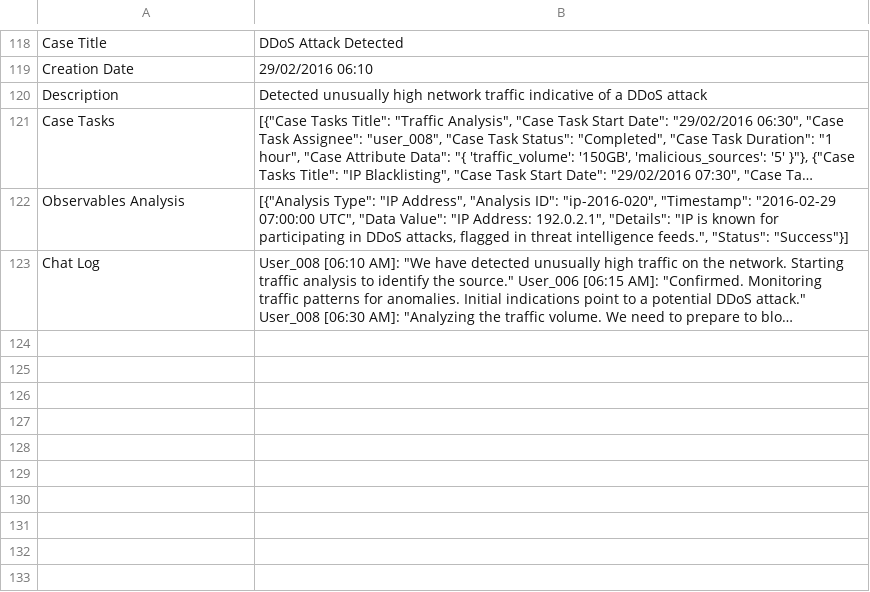
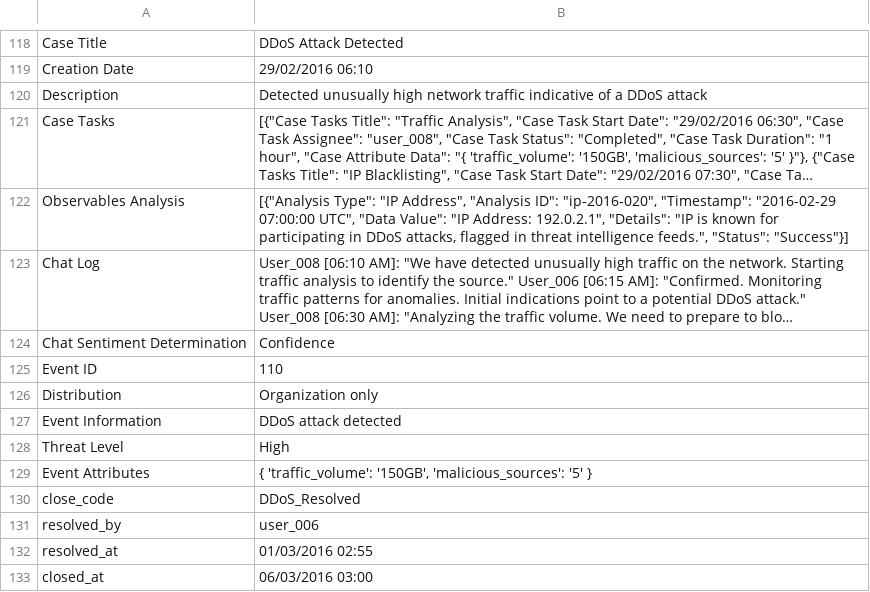
Before and after one commit to authoruser/IRDATASET, a CSV file: IR-Dataset.csv, drawn as a sheet; only a part is shown, gaps mark what is left out; long unchanged cells end in …; the diff names each change by its address in the sheet, - before the commit and + after, or states it on an @@ line.

Commit message:
Update IR-Dataset.csv

```diff
--- a/IR-Dataset.csv
+++ b/IR-Dataset.csv
+row 124: Chat Sentiment Determination | Confidence
+row 125: Event ID | 110
+row 126: Distribution | Organization only
+row 127: Event Information | DDoS attack detected
+row 128: Threat Level | High
+row 129: Event Attributes | { 'traffic_volume': '150GB', 'malicious_sources': '5' }
+row 130: close_code | DDoS_Resolved
+row 131: resolved_by | user_006
+row 132: resolved_at | 01/03/2016 02:55
+row 133: closed_at | 06/03/2016 03:00
```
